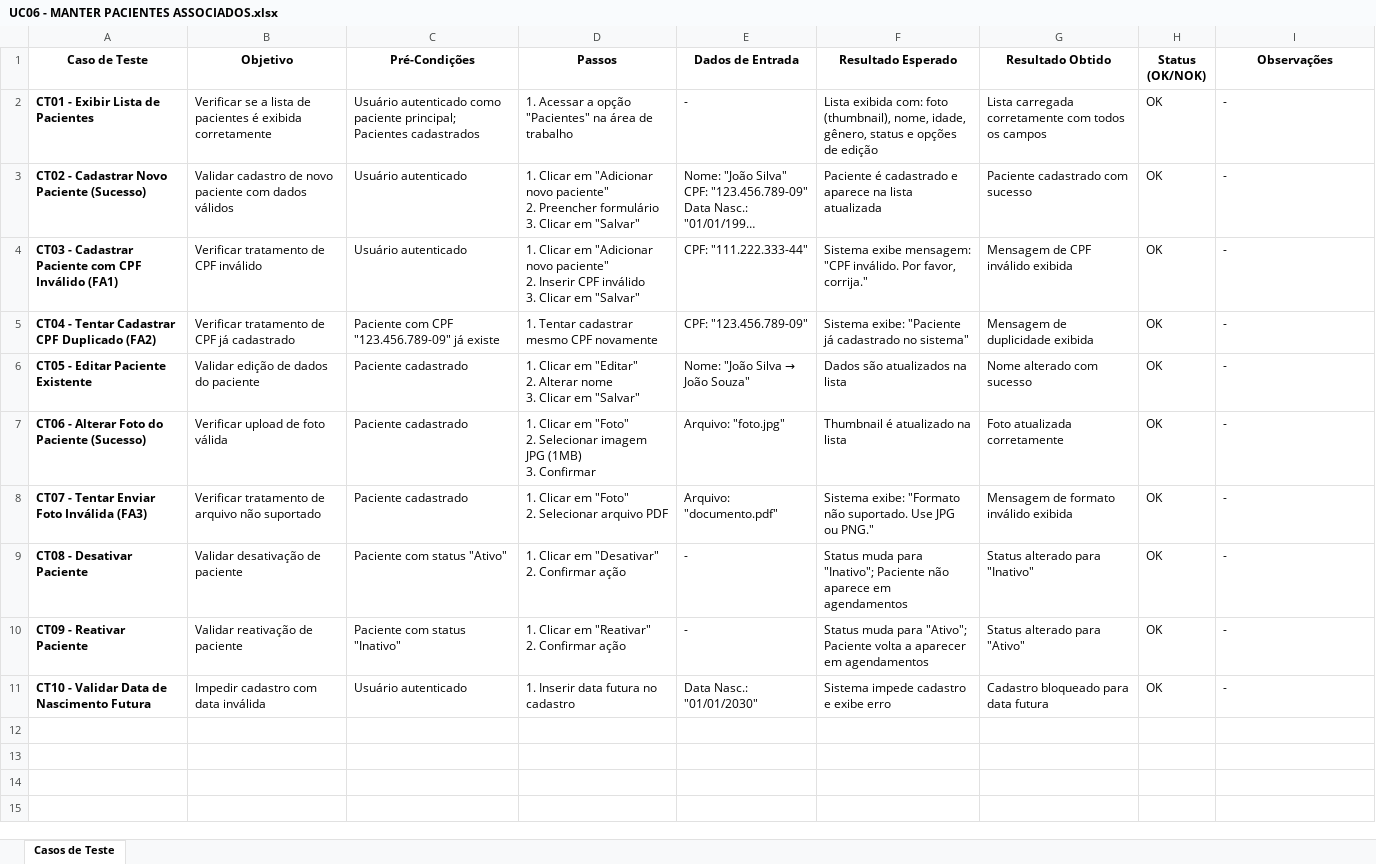
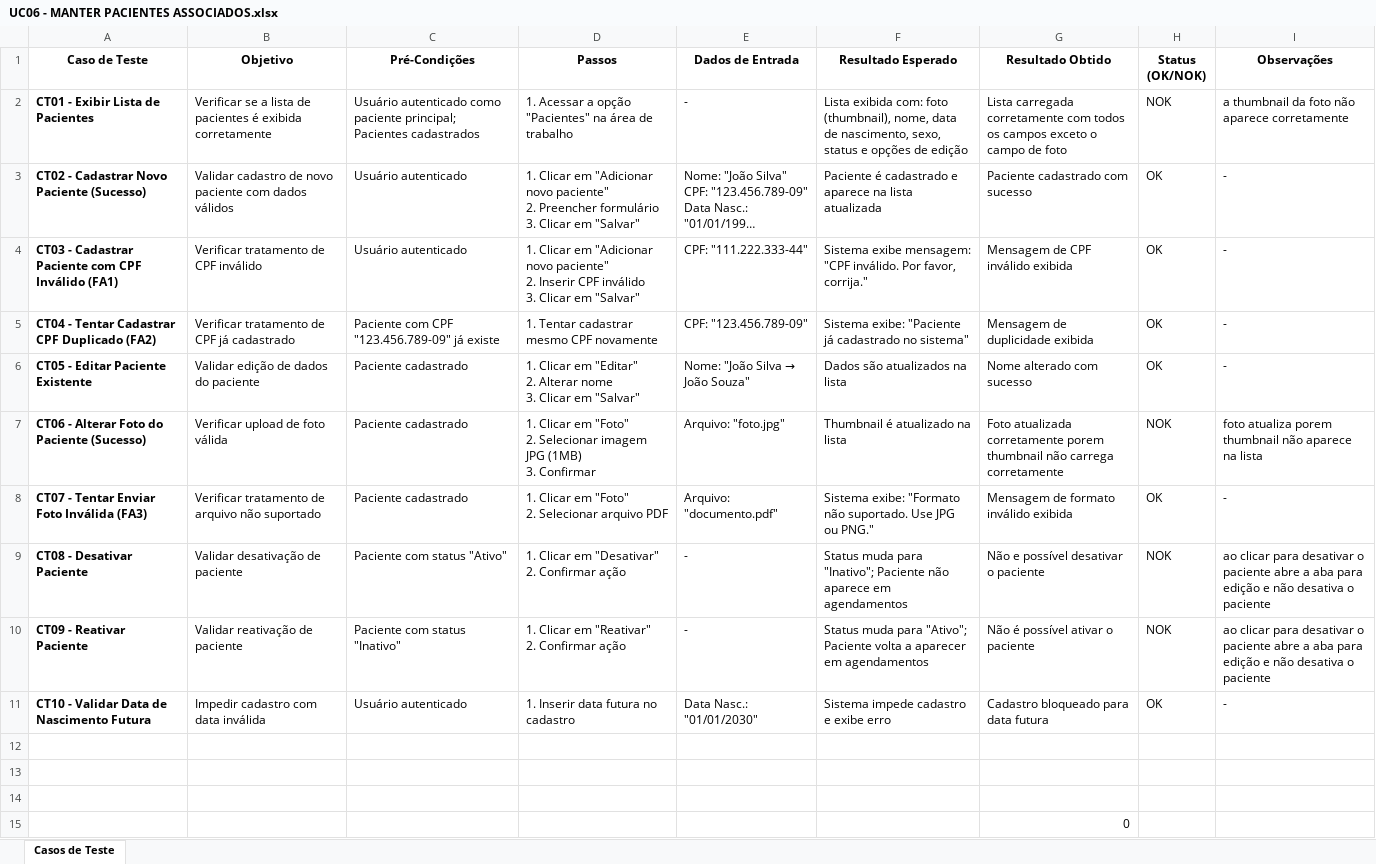
Before and after one commit to mateusvieiraifce/plataformainclua, an Excel workbook: documentação/Testes/Caso de Teste/UC06 - MANTER PACIENTES ASSOCIADOS.xlsx, sheet Casos de Teste, drawn as a sheet; long unchanged cells end in …; values as stored, in another font and other column widths than the file's, no borders; the diff names each change by its address in the sheet, - before the commit and + after, or states it on an @@ line.

Commit message:
Subindo casos de teste

```diff
--- a/documentação/Testes/Caso de Teste/UC06 - MANTER PACIENTES ASSOCIADOS.xlsx (sheet Casos de Teste)
+++ b/documentação/Testes/Caso de Teste/UC06 - MANTER PACIENTES ASSOCIADOS.xlsx (sheet Casos de Teste)
-F2 (Resultado Esperado): …(thumbnail), nome, idade, gênero, status e…
+F2 (Resultado Esperado): …(thumbnail), nome, data de nascimento, sexo, status e…
-G2 (Resultado Obtido): …os campos
+G2 (Resultado Obtido): …os campos exceto o campo de foto
-H2 (Status (OK/NOK)): OK
+H2 (Status (OK/NOK)): NOK
-I2 (Observações): -
+I2 (Observações): a thumbnail da foto não aparece corretamente
-G7 (Resultado Obtido): …atualizada corretamente
+G7 (Resultado Obtido): …atualizada corretamente porem thumbnail não carrega corretamente
-H7 (Status (OK/NOK)): OK
+H7 (Status (OK/NOK)): NOK
-I7 (Observações): -
+I7 (Observações): foto atualiza porem thumbnail não aparece na lista
-G9 (Resultado Obtido): Status alterado para "Inativo"
+G9 (Resultado Obtido): Não e possível desativar o paciente
-H9:H10 (Status (OK/NOK)): OK
+H9:H10 (Status (OK/NOK)): NOK
-I9:I10 (Observações): -
+I9:I10 (Observações): ao clicar para desativar o paciente abre a aba para edição e não desativa o paciente
-G10 (Resultado Obtido): Status alterado para "Ativo"
+G10 (Resultado Obtido): Não é possível ativar o paciente
+row 12: (empty)
+row 13: (empty)
+row 14: (empty)
+row 15:  |  |  |  |  |  | 0
```
Also changed, not shown: documentação/Testes/Caso de Teste/UC10 - MANTER PERFIL.xlsx, documentação/Testes/Caso de Teste/UC14 - LISTAR PACIENTES.xlsx, 7 other files.
